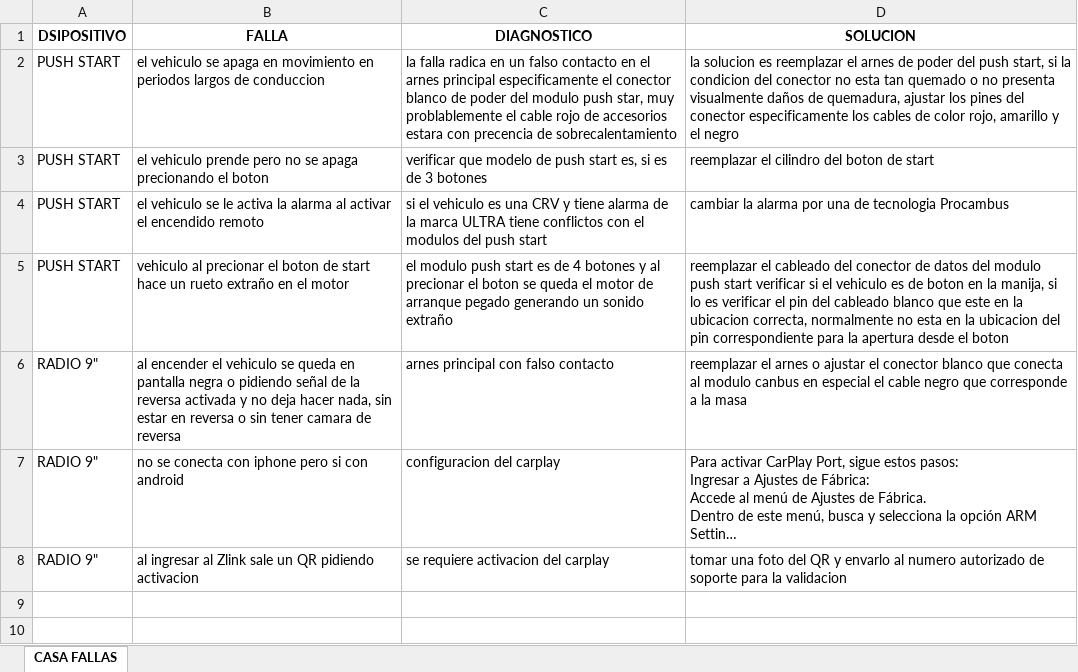
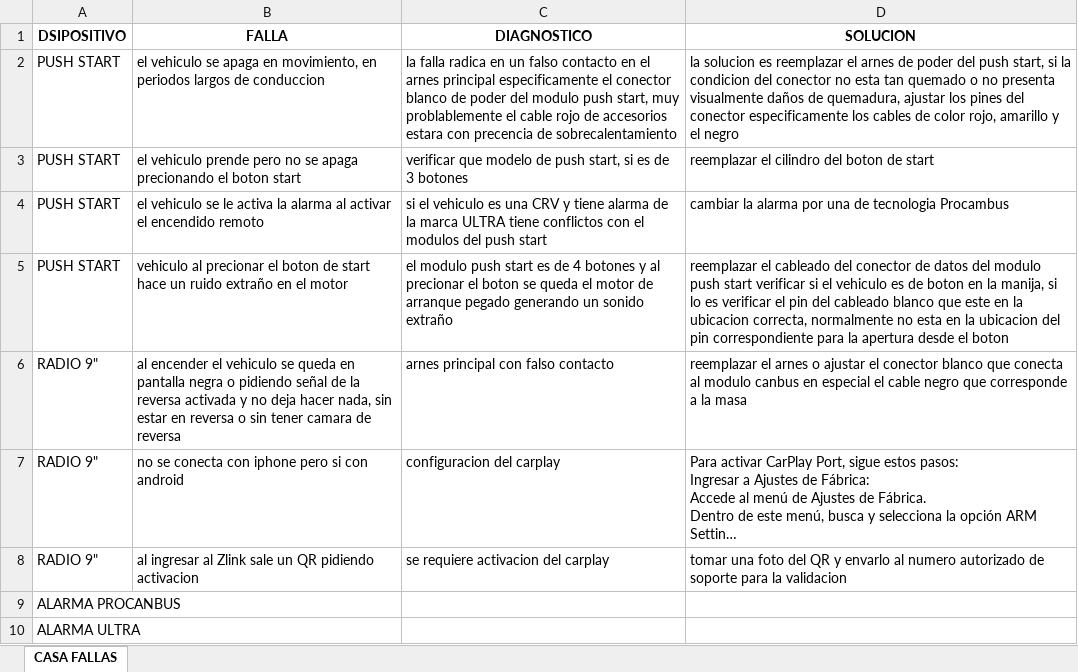
Before and after one commit to zurCaleD-tap/CasaFallas, an Excel workbook: public/fallas.xlsx, sheet CASA FALLAS, drawn as a sheet; long unchanged cells end in …; values as stored, in another font and other column widths than the file's, no borders; the diff names each change by its address in the sheet, - before the commit and + after, or states it on an @@ line.

Commit message:
Update fallas.xlsx

```diff
--- a/public/fallas.xlsx (sheet CASA FALLAS)
+++ b/public/fallas.xlsx (sheet CASA FALLAS)
-B2 (FALLA): …apaga en movimiento en periodos…
+B2 (FALLA): …apaga en movimiento, en periodos…
-C2 (DIAGNOSTICO): …modulo push star, muy problablemente…
+C2 (DIAGNOSTICO): …modulo push start, muy problablemente…
-B3 (FALLA): …el boton
+B3 (FALLA): …el boton start
-C3 (DIAGNOSTICO): …de push start es, si es…
+C3 (DIAGNOSTICO): …de push start, si es…
-B5 (FALLA): …hace un rueto extraño en…
+B5 (FALLA): …hace un ruido extraño en…
+row 9: ALARMA PROCANBUS
+row 10: ALARMA ULTRA
```
